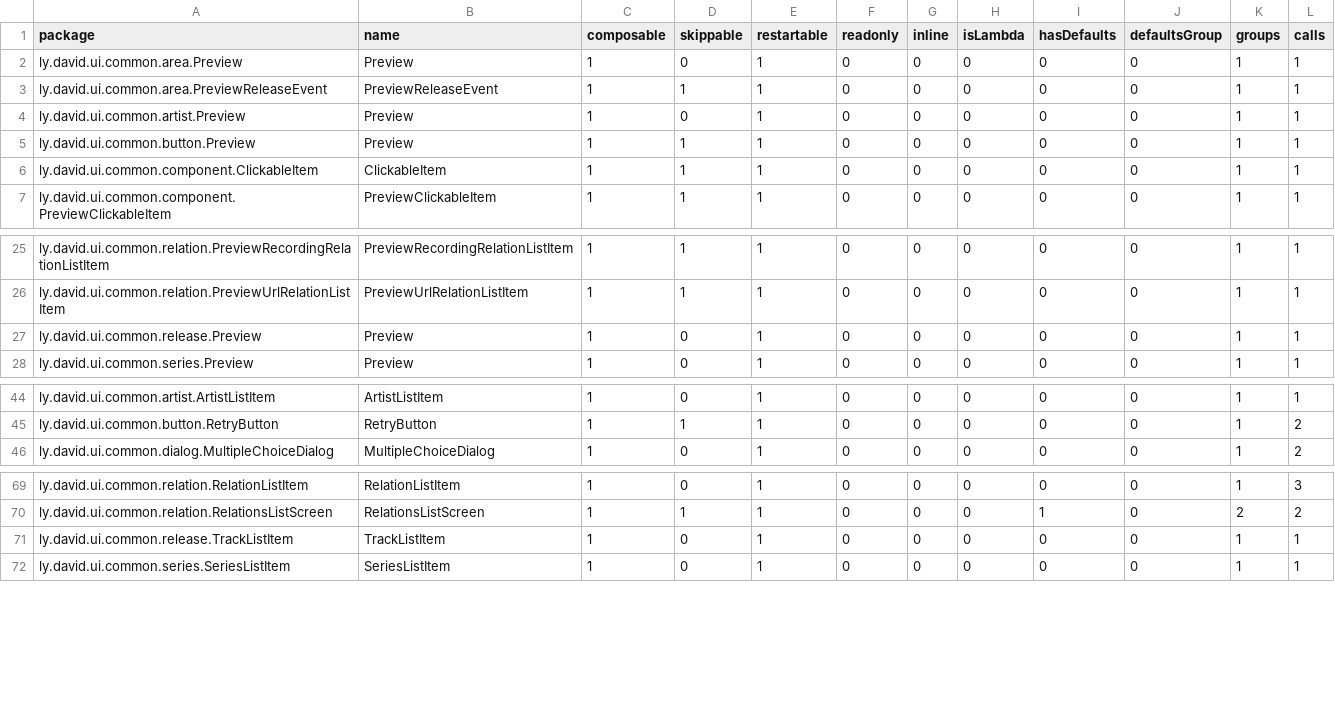
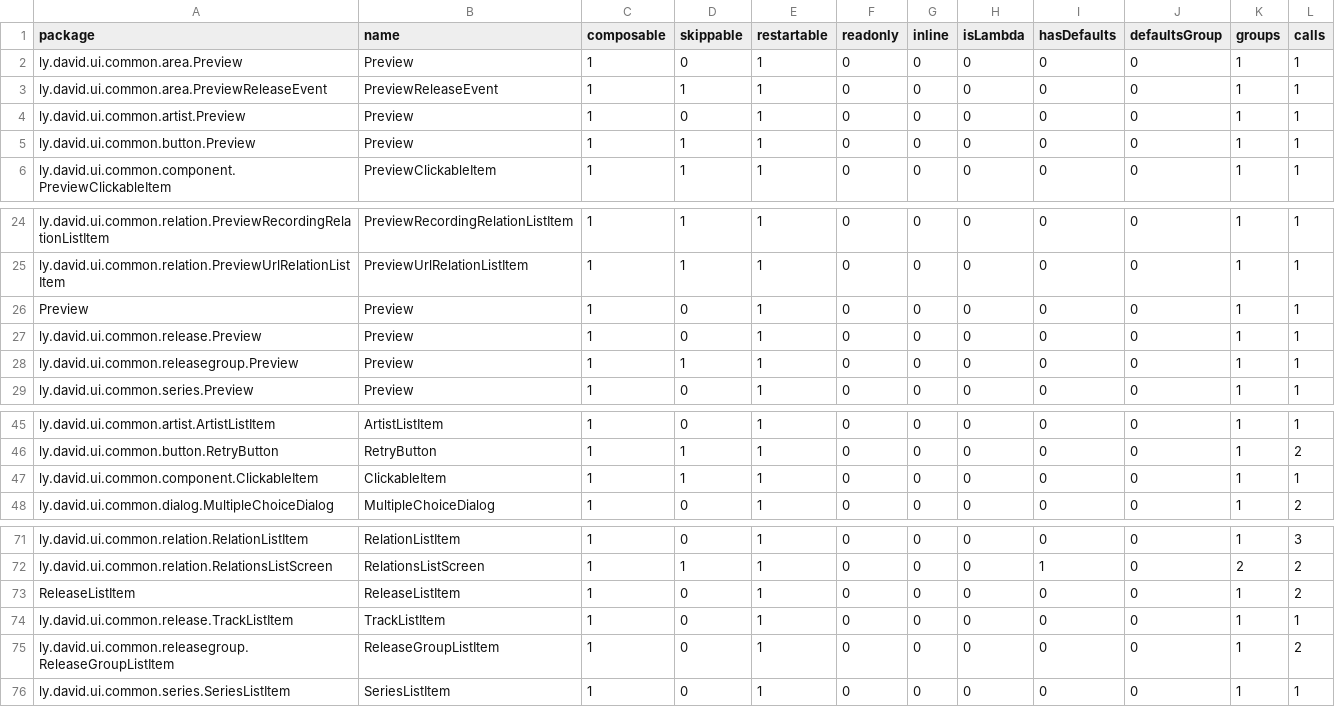
Before and after one commit to lydavid/MusicSearch, a CSV file: ui/common/common_release-composables.csv, drawn as a sheet; only a part is shown, gaps mark what is left out.

```diff
--- a/ui/common/common_release-composables.csv
+++ b/ui/common/common_release-composables.csv
@@ -5,3 +5,2 @@ ly.david.ui.common.artist.Preview,Preview,1,0,1,0,0,0,0,0,1,1,
 ly.david.ui.common.button.Preview,Preview,1,1,1,0,0,0,0,0,1,1,
-ly.david.ui.common.component.ClickableItem,ClickableItem,1,1,1,0,0,0,0,0,1,1,
 ly.david.ui.common.component.PreviewClickableItem,PreviewClickableItem,1,1,1,0,0,0,0,0,1,1,
@@ -26,3 +25,5 @@ ly.david.ui.common.relation.PreviewRecordingRelationListItem,PreviewRecordingRel
 ly.david.ui.common.relation.PreviewUrlRelationListItem,PreviewUrlRelationListItem,1,1,1,0,0,0,0,0,1,1,
+Preview,Preview,1,0,1,0,0,0,0,0,1,1,
 ly.david.ui.common.release.Preview,Preview,1,0,1,0,0,0,0,0,1,1,
+ly.david.ui.common.releasegroup.Preview,Preview,1,1,1,0,0,0,0,0,1,1,
 ly.david.ui.common.series.Preview,Preview,1,0,1,0,0,0,0,0,1,1,
@@ -45,2 +46,3 @@ ly.david.ui.common.artist.ArtistListItem,ArtistListItem,1,0,1,0,0,0,0,0,1,1,
 ly.david.ui.common.button.RetryButton,RetryButton,1,1,1,0,0,0,0,0,1,2,
+ly.david.ui.common.component.ClickableItem,ClickableItem,1,1,1,0,0,0,0,0,1,1,
 ly.david.ui.common.dialog.MultipleChoiceDialog,MultipleChoiceDialog,1,0,1,0,0,0,0,0,1,2,
@@ -70,3 +72,5 @@ ly.david.ui.common.relation.RelationListItem,RelationListItem,1,0,1,0,0,0,0,0,1,
 ly.david.ui.common.relation.RelationsListScreen,RelationsListScreen,1,1,1,0,0,0,1,0,2,2,
+ReleaseListItem,ReleaseListItem,1,0,1,0,0,0,0,0,1,2,
 ly.david.ui.common.release.TrackListItem,TrackListItem,1,0,1,0,0,0,0,0,1,1,
+ly.david.ui.common.releasegroup.ReleaseGroupListItem,ReleaseGroupListItem,1,0,1,0,0,0,0,0,1,2,
 ly.david.ui.common.series.SeriesListItem,SeriesListItem,1,0,1,0,0,0,0,0,1,1,
```
Also changed, not shown: ui/common-legacy/common-legacy_release-composables.csv, 37 other files.
